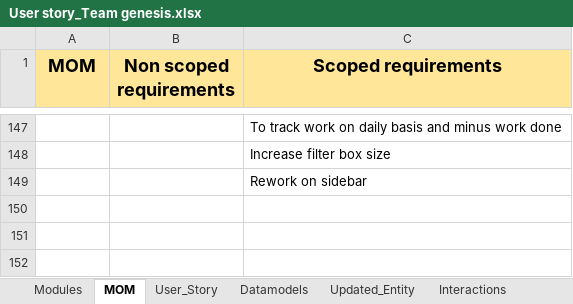
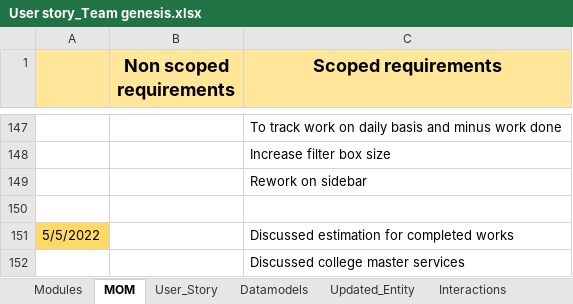
Before and after one commit to AspireTeamGenesis/Profile_Management, an Excel workbook: Requirements/User story_Team genesis.xlsx, sheet MOM, drawn as a sheet; only a part is shown, gaps mark what is left out; values as stored, in another font and other column widths than the file's, no borders; the diff names each change by its address in the sheet, - before the commit and + after, or states it on an @@ line.

Commit message:
Updated mom_5th may

```diff
--- a/Requirements/User story_Team genesis.xlsx (sheet MOM)
+++ b/Requirements/User story_Team genesis.xlsx (sheet MOM)
-A1: MOM
+A1: (empty)
+row 150: (empty)
+row 151: 5/5/2022 |  | Discussed estimation for completed works
+row 152:  |  | Discussed college master services
```
